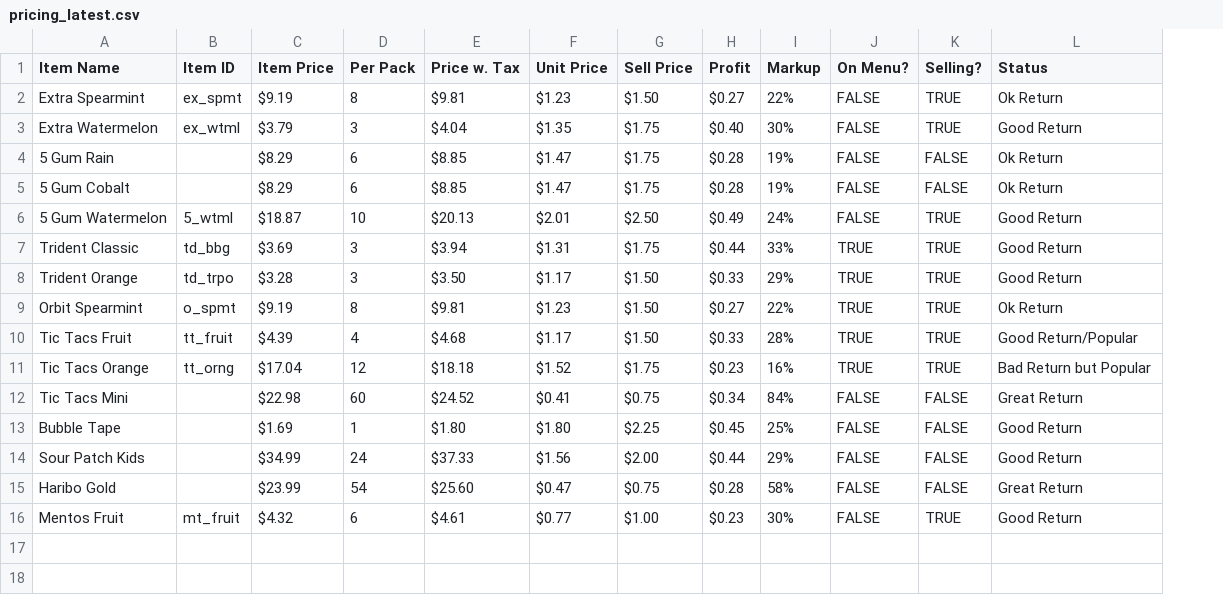
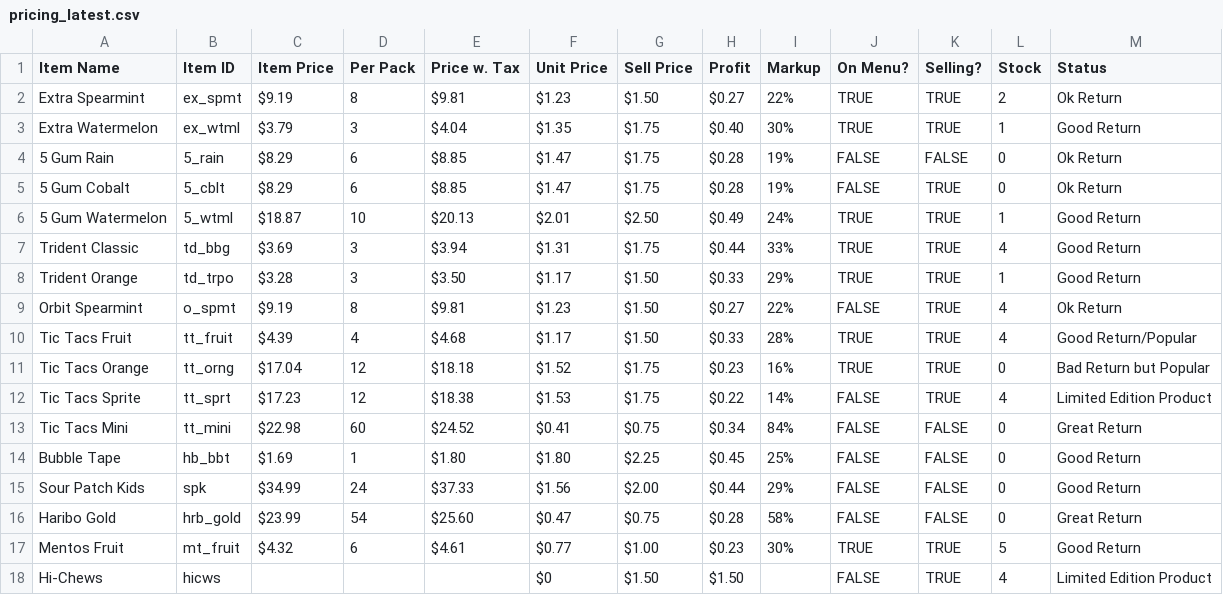
Before and after one commit to M1dnight-ofcl/snack-central-home, a CSV file: public/data/pricing_latest.csv, drawn as a sheet; addresses are those after the commit; the diff names each change by its address in the sheet, - before the commit and + after, or states it on an @@ line.

Commit message:
updated pricing

```diff
--- a/public/data/pricing_latest.csv
+++ b/public/data/pricing_latest.csv
+column L (Stock), rows 2-11: 2 | 1 | 0 | 0 | 1 | 4 | 1 | 4 | 4 | 0; rows 13-17: 0 | 0 | 0 | 0 | 5
-J2:J3 (On Menu?): FALSE
+J2:J3 (On Menu?): TRUE
-B4 (Item ID): (empty)
+B4 (Item ID): 5_rain
-B5 (Item ID): (empty)
+B5 (Item ID): 5_cblt
-K5 (Selling?): FALSE
+K5 (Selling?): TRUE
-J6 (On Menu?): FALSE
+J6 (On Menu?): TRUE
-J9 (On Menu?): TRUE
+J9 (On Menu?): FALSE
+row 12: Tic Tacs Sprite | tt_sprt | $17.23 | 12 | $18.38 | $1.53 | $1.75 | $0.22 | 14% | FALSE | TRUE | 4 | Limited Edition Product
-B13 (Item ID): (empty)
+B13 (Item ID): tt_mini
-B14 (Item ID): (empty)
+B14 (Item ID): hb_bbt
-B15 (Item ID): (empty)
+B15 (Item ID): spk
-B16 (Item ID): (empty)
+B16 (Item ID): hrb_gold
-J17 (On Menu?): FALSE
+J17 (On Menu?): TRUE
+row 18: Hi-Chews | hicws |  |  |  | $0 | $1.50 | $1.50 |  | FALSE | TRUE | 4 | Limited Edition Product
```
